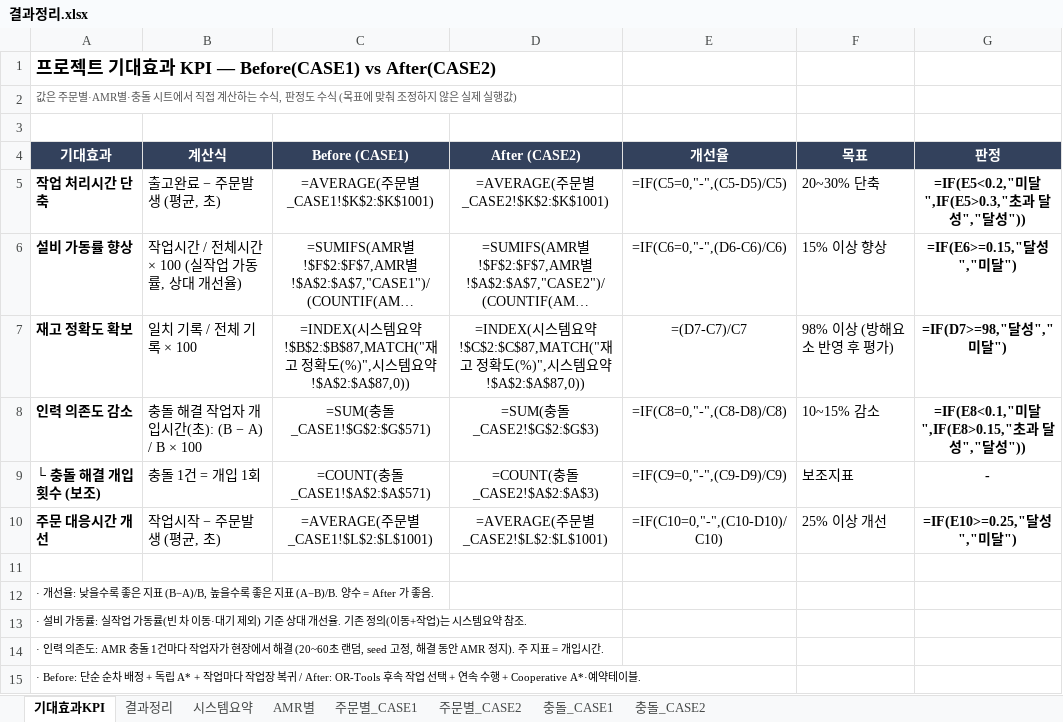
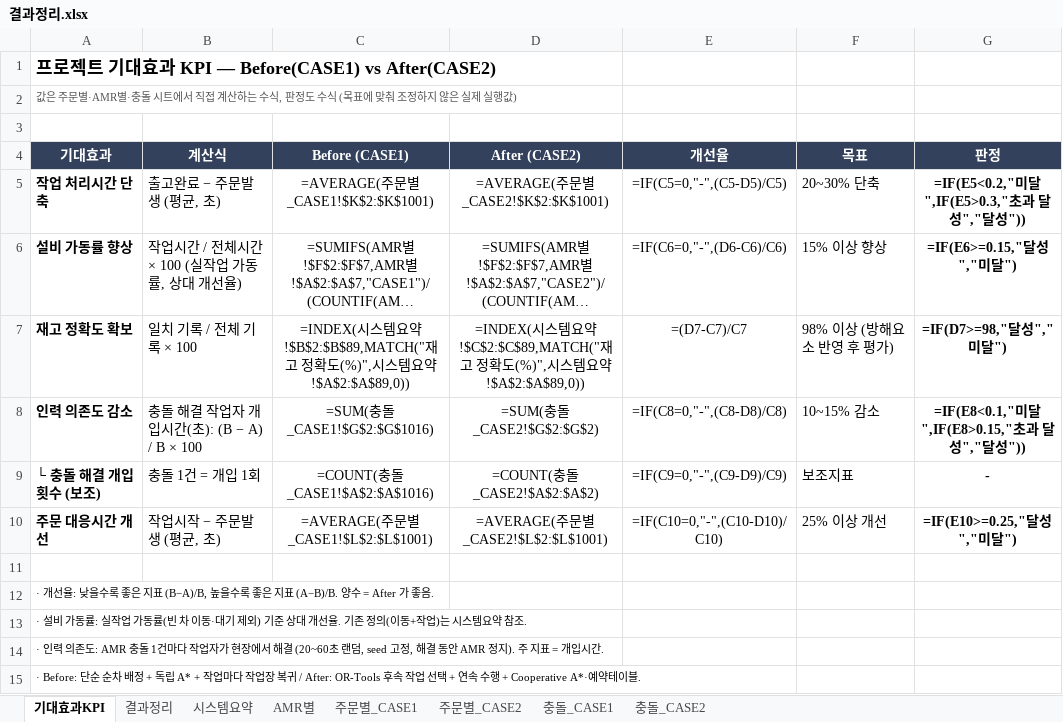
Before and after one commit to iyeojin500-jpg/kaboat-usv, an Excel workbook: results/결과정리.xlsx, sheet 기대효과KPI, drawn as a sheet; long unchanged cells end in …; values as stored, in another font and other column widths than the file's, no borders; formulas without a stored value are shown as written; the diff names each change by its address in the sheet, - before the commit and + after, or states it on an @@ line.

```diff
--- a/results/결과정리.xlsx (sheet 기대효과KPI)
+++ b/results/결과정리.xlsx (sheet 기대효과KPI)
-C7 (Before (CASE1)): …요약!$B$2:$B$87,MATCH("재고 정확도(%)",시스템요약!$A$2:$A$87,0))
+C7 (Before (CASE1)): …요약!$B$2:$B$89,MATCH("재고 정확도(%)",시스템요약!$A$2:$A$89,0))
-D7 (After (CASE2)): …요약!$C$2:$C$87,MATCH("재고 정확도(%)",시스템요약!$A$2:$A$87,0))
+D7 (After (CASE2)): …요약!$C$2:$C$89,MATCH("재고 정확도(%)",시스템요약!$A$2:$A$89,0))
-C8 (Before (CASE1)): =SUM(충돌_CASE1!$G$2:$G$571)
+C8 (Before (CASE1)): =SUM(충돌_CASE1!$G$2:$G$1016)
-D8 (After (CASE2)): =SUM(충돌_CASE2!$G$2:$G$3)
+D8 (After (CASE2)): =SUM(충돌_CASE2!$G$2:$G$2)
-C9 (Before (CASE1)): =COUNT(충돌_CASE1!$A$2:$A$571)
+C9 (Before (CASE1)): =COUNT(충돌_CASE1!$A$2:$A$1016)
-D9 (After (CASE2)): =COUNT(충돌_CASE2!$A$2:$A$3)
+D9 (After (CASE2)): =COUNT(충돌_CASE2!$A$2:$A$2)
```
Also changed, not shown: sheet 주문별_CASE1, sheet 주문별_CASE2, sheet 충돌_CASE1, sheet 시스템요약, sheet AMR별, sheet 결과정리, 1 more sheet, 42 other files.
